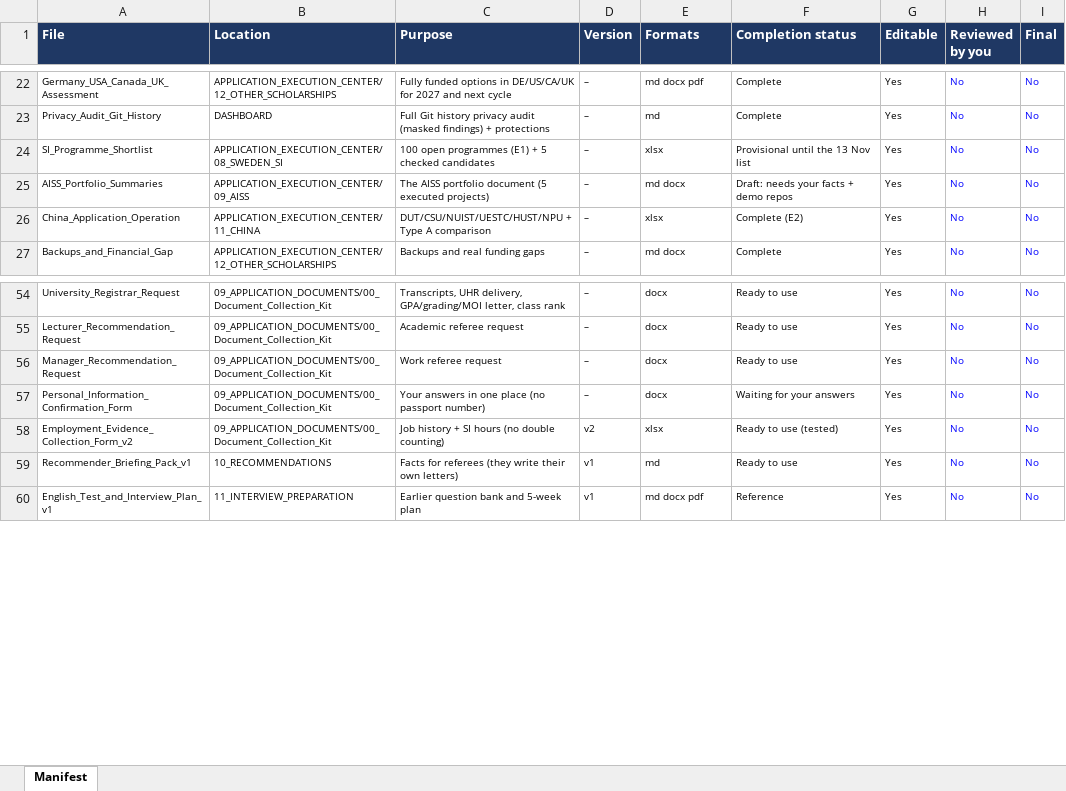
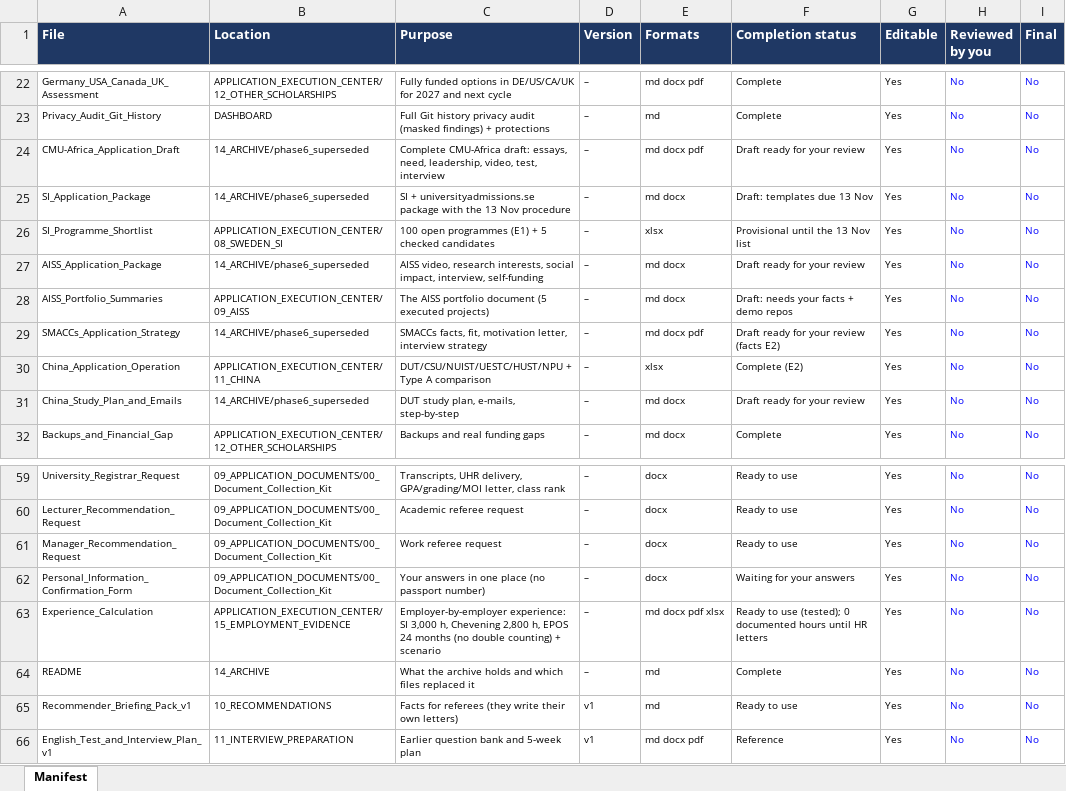
Before and after one commit to Nebiyu-Dejenie/DevOps, an Excel workbook: SCHOLARSHIP_PROJECT/DELIVERABLES_MANIFEST.xlsx, sheet Manifest, drawn as a sheet; only a part is shown, gaps mark what is left out; values as stored, in another font and other column widths than the file's, no borders; charts and pictures not drawn; removed rows and columns are numbered as before the commit, all else as after; the diff names each change by its address in the sheet, - before the commit and + after, or states it on an @@ line.

```diff
--- a/SCHOLARSHIP_PROJECT/DELIVERABLES_MANIFEST.xlsx (sheet Manifest)
+++ b/SCHOLARSHIP_PROJECT/DELIVERABLES_MANIFEST.xlsx (sheet Manifest)
+row 24: CMU-Africa_Application_Draft | 14_ARCHIVE/phase6_superseded | Complete CMU-Africa draft: essays, need, leadership, video, test, interview | – | md docx pdf | Draft ready for your review | Yes | No | No
+row 25: SI_Application_Package | 14_ARCHIVE/phase6_superseded | SI + universityadmissions.se package with the 13 Nov procedure | – | md docx | Draft: templates due 13 Nov | Yes | No | No
+row 27: AISS_Application_Package | 14_ARCHIVE/phase6_superseded | AISS video, research interests, social impact, interview, self-funding | – | md docx | Draft ready for your review | Yes | No | No
+row 29: SMACCs_Application_Strategy | 14_ARCHIVE/phase6_superseded | SMACCs facts, fit, motivation letter, interview strategy | – | md docx pdf | Draft ready for your review (facts E2) | Yes | No | No
+row 31: China_Study_Plan_and_Emails | 14_ARCHIVE/phase6_superseded | DUT study plan, e-mails, step-by-step | – | md docx | Draft ready for your review | Yes | No | No
-row 58: Employment_Evidence_Collection_Form_v2 | 09_APPLICATION_DOCUMENTS/00_Document_Collection_Kit | Job history + SI hours (no double counting) | v2 | xlsx | Ready to use (tested) | Yes | No | No
+row 63: Experience_Calculation | APPLICATION_EXECUTION_CENTER/15_EMPLOYMENT_EVIDENCE | Employer-by-employer experience: SI 3,000 h, Chevening 2,800 h, EPOS 24 months (no double counting) + scenario | – | md docx pdf xlsx | Ready to use (tested); 0 documented hours until HR letters | Yes | No | No
+row 64: README | 14_ARCHIVE | What the archive holds and which files replaced it | – | md | Complete | Yes | No | No
```
Also changed, not shown: charts or pictures, SCHOLARSHIP_PROJECT/APPLICATION_EXECUTION_CENTER/00_PHASE5_COMPLETION_AUDIT.xlsx, SCHOLARSHIP_PROJECT/DASHBOARD/Scholarship_Command_Center.xlsx, 31 other files.
